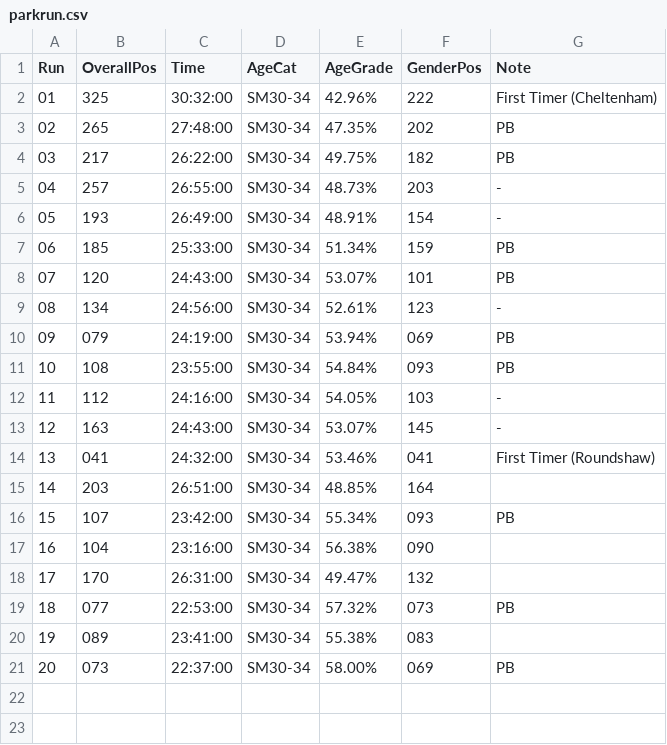
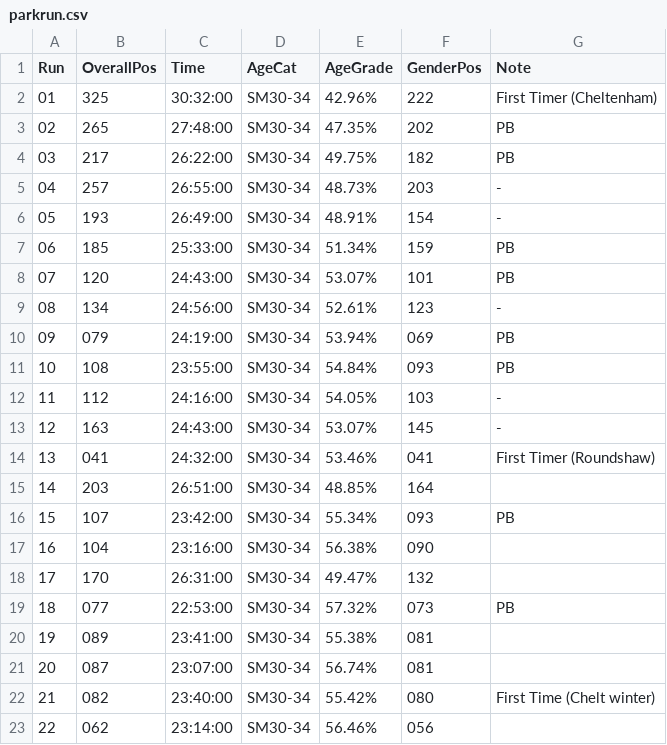
Before and after one commit to thechelsuk/uk.thechels, a CSV file: _data/parkrun.csv, drawn as a sheet.

Commit message:
corrections

```diff
--- a/_data/parkrun.csv
+++ b/_data/parkrun.csv
@@ -19,3 +19,5 @@ Run,OverallPos,Time,AgeCat,AgeGrade,GenderPos,Note
 18,077,22:53:00,SM30-34,57.32%,073,PB
-19,089,23:41:00,SM30-34,55.38%,083,
-20,073,22:37:00,SM30-34,58.00%,069,PB
+19,089,23:41:00,SM30-34,55.38%,081,
+20,087,23:07:00,SM30-34,56.74%,081,
+21,082,23:40:00,SM30-34,55.42%,080,First Time (Chelt winter)
+22,062,23:14:00,SM30-34,56.46%,056,
```
